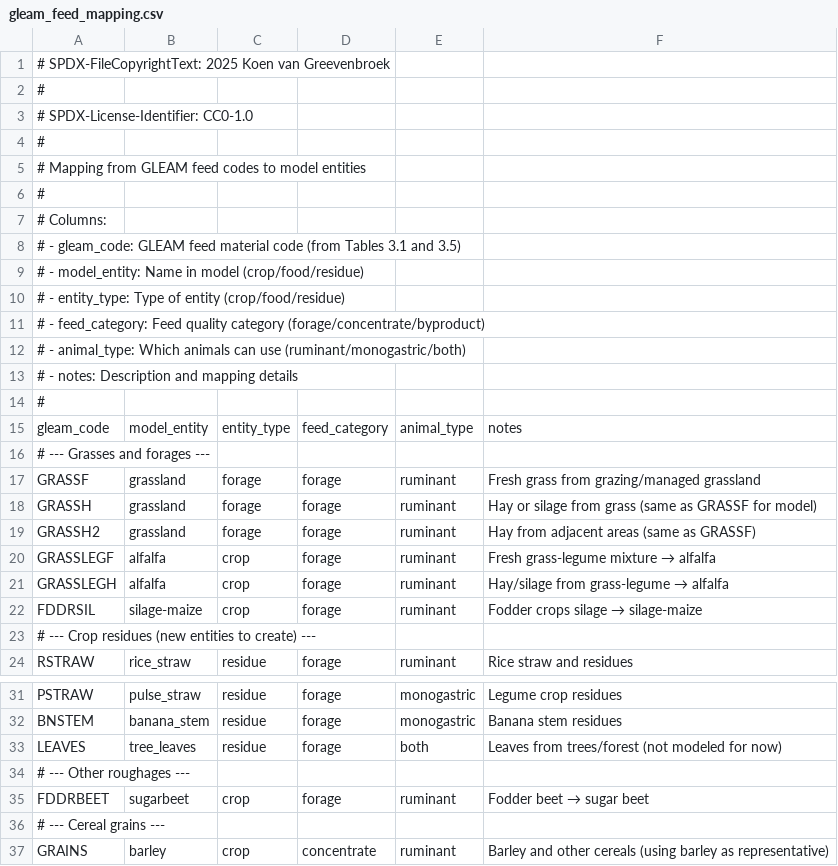
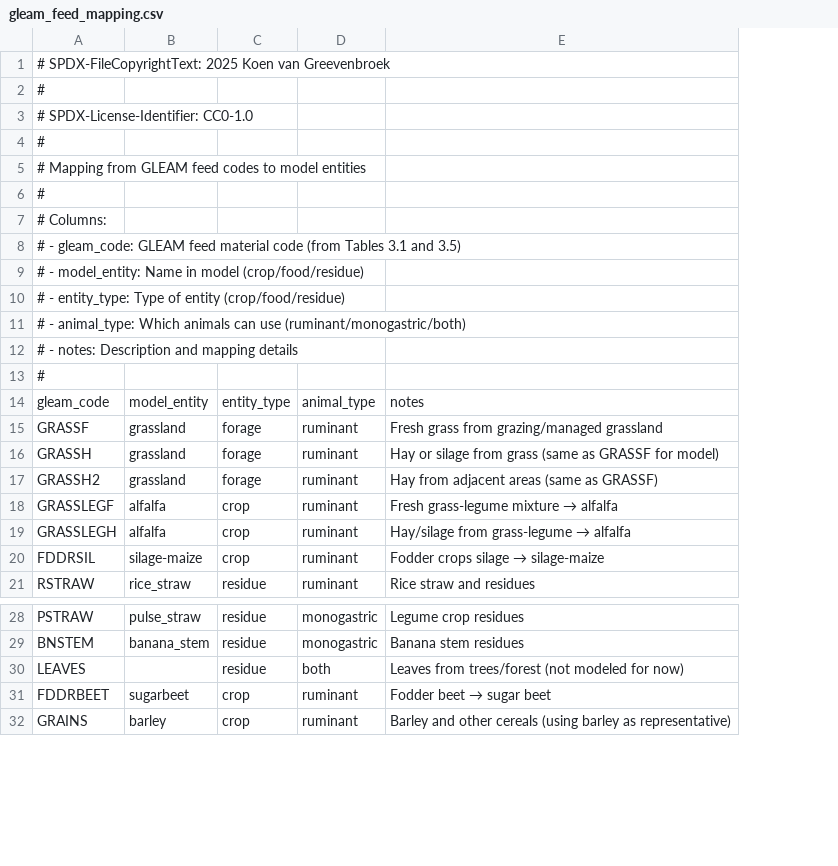
Before and after one commit to koen-vg/food-opt, a CSV file: data/gleam_feed_mapping.csv, drawn as a sheet; only a part is shown, gaps mark what is left out; removed rows and columns are numbered as before the commit, all else as after; the diff covers the shown part only; the diff names each change by its address in the sheet, - before the commit and + after, or states it on an @@ line.

```diff
--- a/data/gleam_feed_mapping.csv
+++ b/data/gleam_feed_mapping.csv
-column D, row 15: feed_category; rows 17-22: all forage; row 24: forage; rows 31-33: all forage; row 35: forage; row 37: concentrate
-row 11: # - feed_category: Feed quality category (forage/concentrate/byproduct)
-row 16: # --- Grasses and forages ---
-row 23: # --- Crop residues (new entities to create) ---
-B30: tree_leaves
+B30: (empty)
-row 34: # --- Other roughages ---
-row 36: # --- Cereal grains ---
```
Also changed, not shown: 6 removed rows and 11 edited cells elsewhere in this file, data/feed_to_animal_products.csv, 14 other files.
